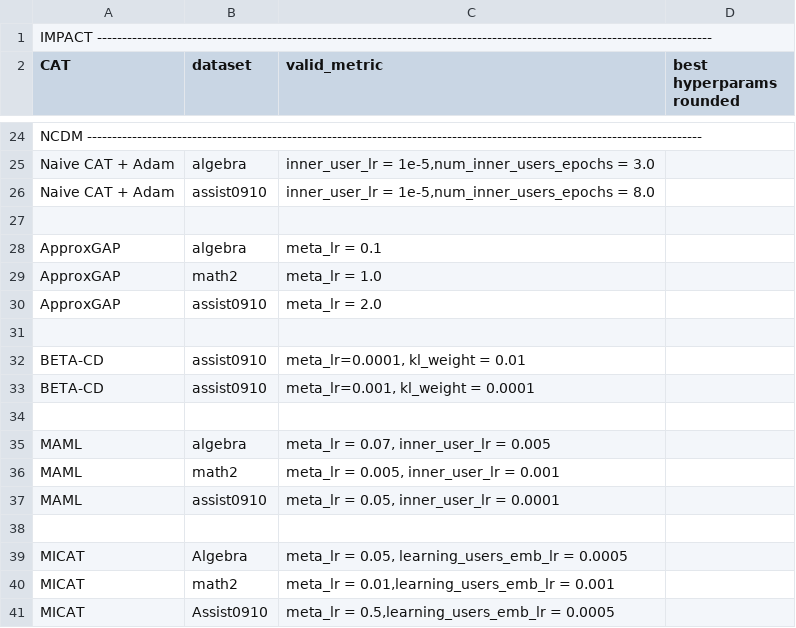
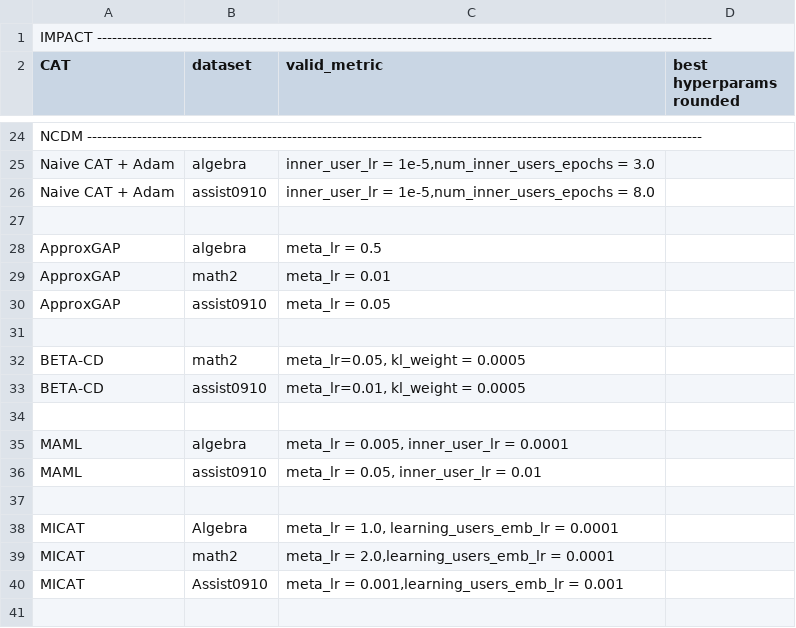
Before and after one commit to arthur-batel/liriscat, a CSV file: experiments/data/CAT_hyperparameters.csv, drawn as a sheet; only a part is shown, gaps mark what is left out.

Commit message:
Update CAT_hyperparameters.csv

```diff
--- a/experiments/data/CAT_hyperparameters.csv
+++ b/experiments/data/CAT_hyperparameters.csv
@@ -27,15 +27,14 @@ Naive CAT + Adam;assist0910;inner_user_lr = 1e-5,num_inner_users_epochs = 8.0
 
-ApproxGAP; algebra; meta_lr = 0.1
-ApproxGAP; math2; meta_lr = 1.0
-ApproxGAP; assist0910; meta_lr = 2.0
+ApproxGAP; algebra; meta_lr = 0.5
+ApproxGAP; math2; meta_lr = 0.01
+ApproxGAP; assist0910; meta_lr = 0.05
 
-BETA-CD; assist0910; meta_lr=0.0001, kl_weight = 0.01
-BETA-CD; assist0910; meta_lr=0.001, kl_weight = 0.0001
+BETA-CD; math2; meta_lr=0.05, kl_weight = 0.0005
+BETA-CD; assist0910; meta_lr=0.01, kl_weight = 0.0005
 
-MAML; algebra; meta_lr = 0.07, inner_user_lr = 0.005
-MAML; math2; meta_lr = 0.005, inner_user_lr = 0.001
-MAML; assist0910; meta_lr = 0.05, inner_user_lr = 0.0001
+MAML; algebra; meta_lr = 0.005, inner_user_lr = 0.0001
+MAML; assist0910; meta_lr = 0.05, inner_user_lr = 0.01
 
-MICAT; Algebra; meta_lr = 0.05, learning_users_emb_lr = 0.0005
-MICAT; math2; meta_lr = 0.01,learning_users_emb_lr = 0.001
-MICAT;Assist0910; meta_lr = 0.5,learning_users_emb_lr = 0.0005
+MICAT; Algebra; meta_lr = 1.0, learning_users_emb_lr = 0.0001
+MICAT; math2; meta_lr = 2.0,learning_users_emb_lr = 0.0001
+MICAT;Assist0910; meta_lr = 0.001,learning_users_emb_lr = 0.001
```
